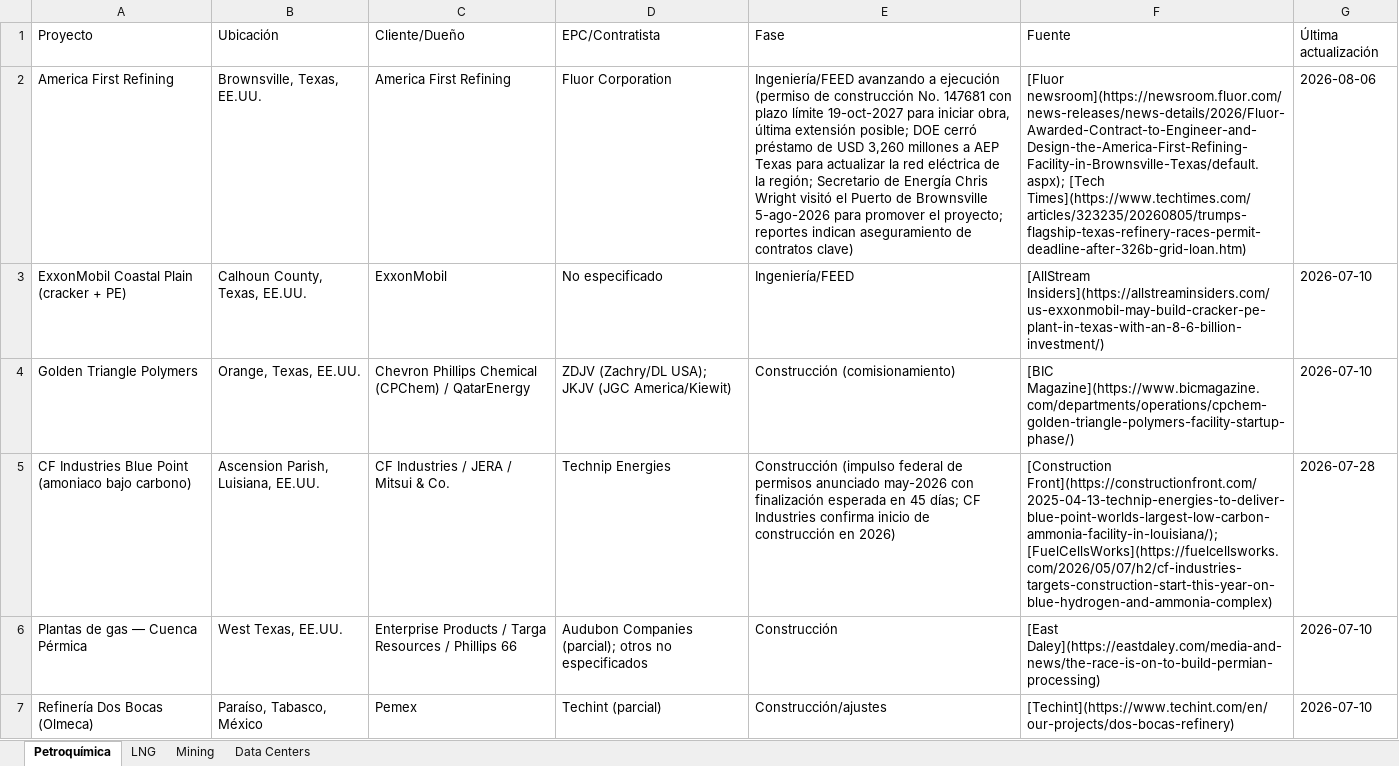
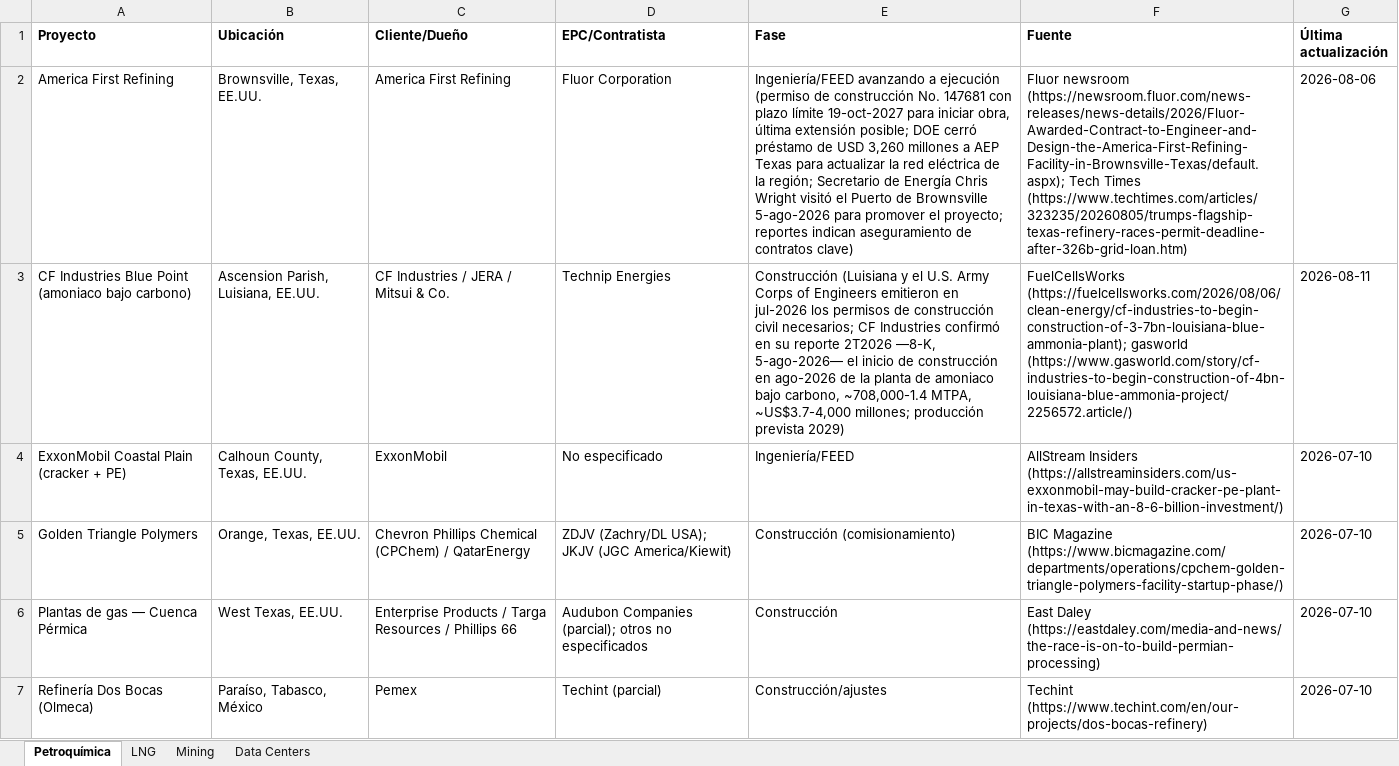
Before and after one commit to ebernalprieto/steelgo-proyectos-tracker, an Excel workbook: proyectos.xlsx, sheet Petroquímica, drawn as a sheet; only a part is shown; values as stored, in another font and other column widths than the file's, no borders; removed rows and columns are numbered as before the commit, all else as after; the diff covers the shown part only; the diff names each change by its address in the sheet, - before the commit and + after, or states it on an @@ line.

```diff
--- a/proyectos.xlsx (sheet Petroquímica)
+++ b/proyectos.xlsx (sheet Petroquímica)
-A1:G1 bold: off
+A1:G1 bold: on
-F2 (Fuente): [Fluor newsroom](https://newsroom.fluor.com/news-releases/news-details/2026/Fluor-Awarded-Contract-to-Engineer-and-Design-the-America-First-Refining-Facility-in-Brownsville-Texas/default.aspx); [Tech Times](https://www.techtimes.com/articles/323235/20260805/trumps-flagship-texas-refinery-races-permit-deadline-after-326b-grid-loan.htm)
+F2 (Fuente): Fluor newsroom (https://newsroom.fluor.com/news-releases/news-details/2026/Fluor-Awarded-Contract-to-Engineer-and-Design-the-America-First-Refining-Facility-in-Brownsville-Texas/default.aspx); Tech Times (https://www.techtimes.com/articles/323235/20260805/trumps-flagship-texas-refinery-races-permit-deadline-after-326b-grid-loan.htm)
+row 3: CF Industries Blue Point (amoniaco bajo carbono) | Ascension Parish, Luisiana, EE.UU. | CF Industries / JERA / Mitsui & Co. | Technip Energies | Construcción (Luisiana y el U.S. Army Corps of Engineers emitieron en jul-2026 los permisos de construcción civil necesarios; CF Industries confirmó en su reporte 2T2026 —8-K, 5-ago-2026— el inicio de construcción en ago-2026 de la planta de amoniaco bajo carbono, ~708,000-1.4 MTPA, ~US$3.7-4,000 millones; producción prevista 2029) | FuelCellsWorks (https://fuelcellsworks.com/2026/08/06/clean-energy/cf-industries-to-begin-construction-of-3-7bn-louisiana-blue-ammonia-plant); gasworld (https://www.gasworld.com/story/cf-industries-to-begin-construction-of-4bn-louisiana-blue-ammonia-project/2256572.article/) | 2026-08-11
-F4 (Fuente): [AllStream Insiders](https://allstreaminsiders.com/us-exxonmobil-may-build-cracker-pe-plant-in-texas-with-an-8-6-billion-investment/)
+F4 (Fuente): AllStream Insiders (https://allstreaminsiders.com/us-exxonmobil-may-build-cracker-pe-plant-in-texas-with-an-8-6-billion-investment/)
-F5 (Fuente): [BIC Magazine](https://www.bicmagazine.com/departments/operations/cpchem-golden-triangle-polymers-facility-startup-phase/)
+F5 (Fuente): BIC Magazine (https://www.bicmagazine.com/departments/operations/cpchem-golden-triangle-polymers-facility-startup-phase/)
-row 5: CF Industries Blue Point (amoniaco bajo carbono) | Ascension Parish, Luisiana, EE.UU. | CF Industries / JERA / Mitsui & Co. | Technip Energies | Construcción (impulso federal de permisos anunciado may-2026 con finalización esperada en 45 días; CF Industries confirma inicio de construcción en 2026) | [Construction Front](https://constructionfront.com/2025-04-13-technip-energies-to-deliver-blue-point-worlds-largest-low-carbon-ammonia-facility-in-louisiana/); [FuelCellsWorks](https://fuelcellsworks.com/2026/05/07/h2/cf-industries-targets-construction-start-this-year-on-blue-hydrogen-and-ammonia-complex) | 2026-07-28
-F6 (Fuente): [East Daley](https://eastdaley.com/media-and-news/the-race-is-on-to-build-permian-processing)
+F6 (Fuente): East Daley (https://eastdaley.com/media-and-news/the-race-is-on-to-build-permian-processing)
-F7 (Fuente): [Techint](https://www.techint.com/en/our-projects/dos-bocas-refinery)
+F7 (Fuente): Techint (https://www.techint.com/en/our-projects/dos-bocas-refinery)
```
Also changed, not shown: 42 edited cells elsewhere in this sheet, sheet Mining, sheet Data Centers, sheet LNG, 1 other file.
